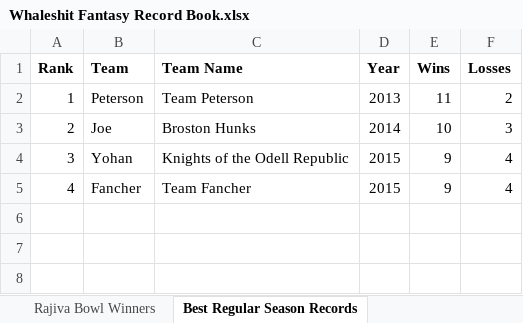
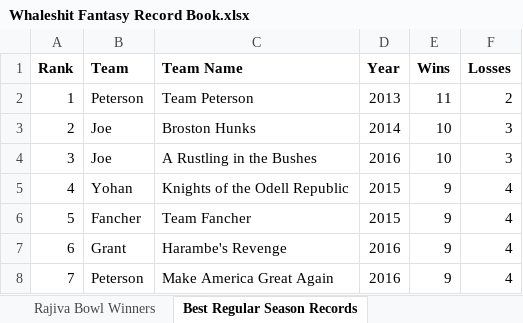
Before and after one commit to Changman126/Whaleshit-Fantasy-Football, an Excel workbook: Whaleshit Fantasy Record Book.xlsx, sheet Best Regular Season Records, drawn as a sheet; values as stored, in another font and other column widths than the file's, no borders; the diff names each change by its address in the sheet, - before the commit and + after, or states it on an @@ line.

```diff
--- a/Whaleshit Fantasy Record Book.xlsx (sheet Best Regular Season Records)
+++ b/Whaleshit Fantasy Record Book.xlsx (sheet Best Regular Season Records)
-B4 (Team): Yohan
+B4 (Team): Joe
-C4 (Team Name): Knights of the Odell Republic
+C4 (Team Name): A Rustling in the Bushes
-D4 (Year): 2015
+D4 (Year): 2016
-E4 (Wins): 9
+E4 (Wins): 10
-F4 (Losses): 4
+F4 (Losses): 3
-B5 (Team): Fancher
+B5 (Team): Yohan
-C5 (Team Name): Team Fancher
+C5 (Team Name): Knights of the Odell Republic
+row 6: 5 | Fancher | Team Fancher | 2015 | 9 | 4
+row 7: 6 | Grant | Harambe's Revenge | 2016 | 9 | 4
+row 8: 7 | Peterson | Make America Great Again | 2016 | 9 | 4
```
Also changed, not shown: sheet All Time Regular Season Stats, sheet All Time RegSeason Week Scorers, 2 other files.
